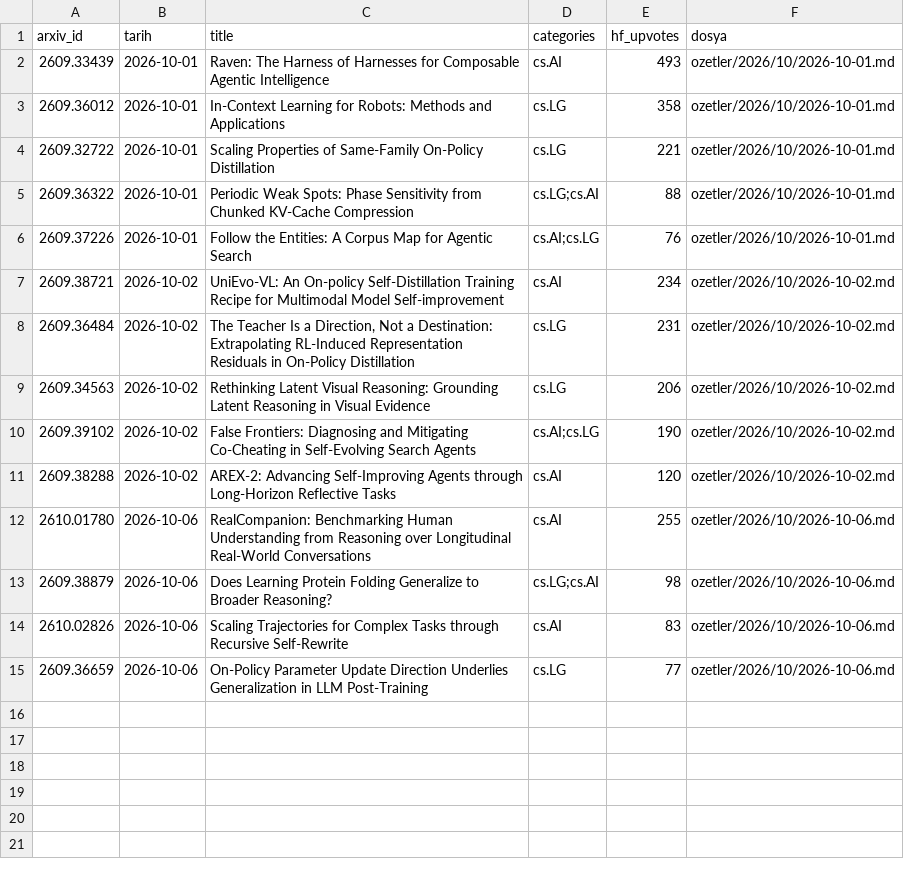
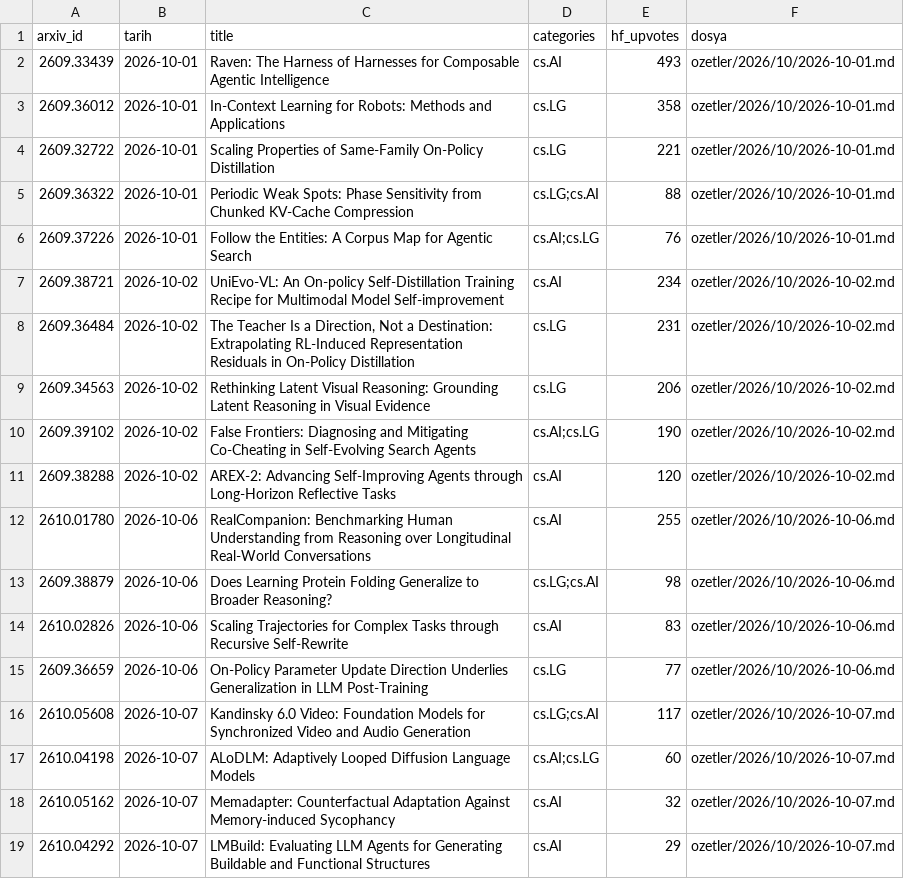
Before and after one commit to aliandacerdass/AI-ML-TurkceMakaleArsivi, a CSV file: data/papers.csv, drawn as a sheet; the diff names each change by its address in the sheet, - before the commit and + after, or states it on an @@ line.

```diff
--- a/data/papers.csv
+++ b/data/papers.csv
+row 16: 2610.05608 | 2026-10-07 | Kandinsky 6.0 Video: Foundation Models for Synchronized Video and Audio Generation | cs.LG;cs.AI | 117 | ozetler/2026/10/2026-10-07.md
+row 17: 2610.04198 | 2026-10-07 | ALoDLM: Adaptively Looped Diffusion Language Models | cs.AI;cs.LG | 60 | ozetler/2026/10/2026-10-07.md
+row 18: 2610.05162 | 2026-10-07 | Memadapter: Counterfactual Adaptation Against Memory-induced Sycophancy | cs.AI | 32 | ozetler/2026/10/2026-10-07.md
+row 19: 2610.04292 | 2026-10-07 | LMBuild: Evaluating LLM Agents for Generating Buildable and Functional Structures | cs.AI | 29 | ozetler/2026/10/2026-10-07.md
```
Also changed, not shown: data/runs.csv, 6 other files.
